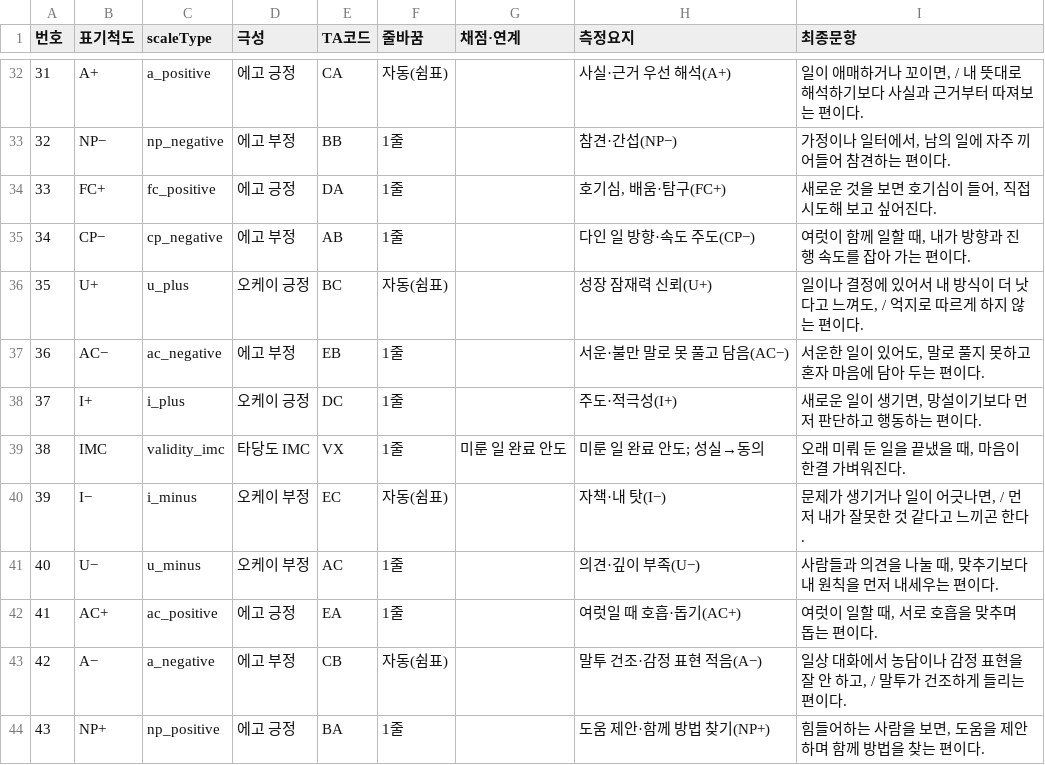
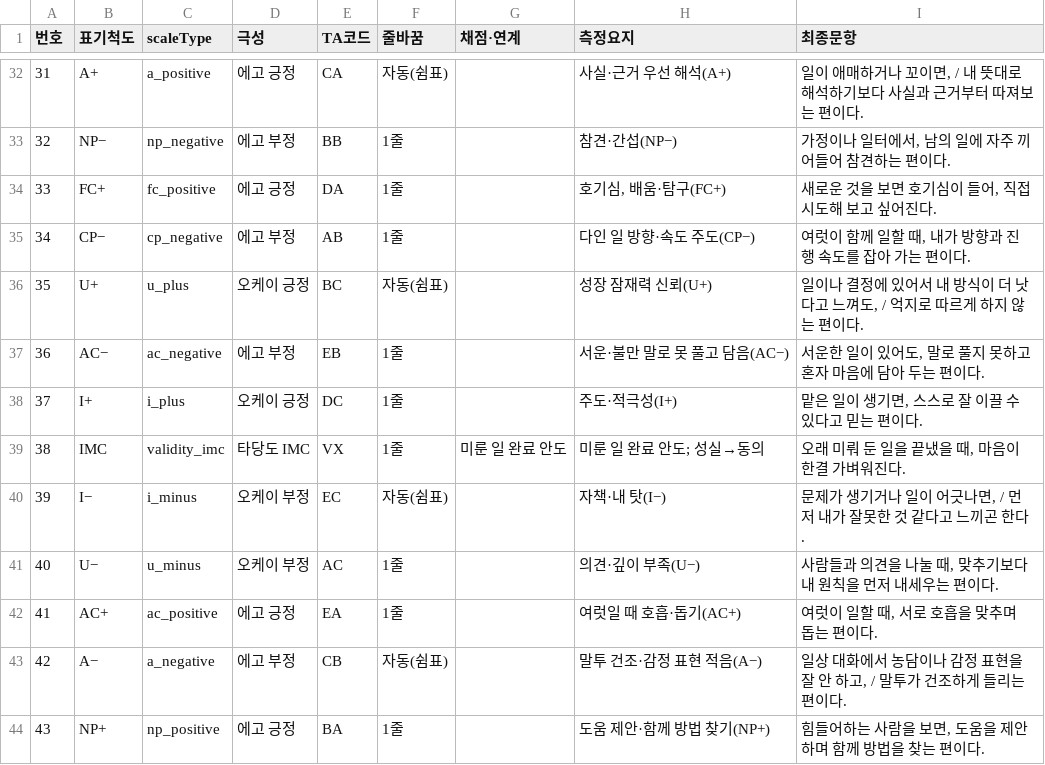
Before and after one commit to jomigata/wiz-coco, a TSV file: docs/internal-materials/ego-ok/items-99-final-catalog-ko.tsv, drawn as a sheet; only a part is shown, gaps mark what is left out.

```diff
--- a/docs/internal-materials/ego-ok/items-99-final-catalog-ko.tsv
+++ b/docs/internal-materials/ego-ok/items-99-final-catalog-ko.tsv
@@ -37,3 +37,3 @@
 36	AC−	ac_negative	에고 부정	EB	1줄		서운·불만 말로 못 풀고 담음(AC−)	서운한 일이 있어도, 말로 풀지 못하고 혼자 마음에 담아 두는 편이다.
-37	I+	i_plus	오케이 긍정	DC	1줄		주도·적극성(I+)	새로운 일이 생기면, 망설이기보다 먼저 판단하고 행동하는 편이다.
+37	I+	i_plus	오케이 긍정	DC	1줄		주도·적극성(I+)	맡은 일이 생기면, 스스로 잘 이끌 수 있다고 믿는 편이다.
 38	IMC	validity_imc	타당도 IMC	VX	1줄	미룬 일 완료 안도	미룬 일 완료 안도; 성실→동의	오래 미뤄 둔 일을 끝냈을 때, 마음이 한결 가벼워진다.
```
Also changed, not shown: docs/internal-materials/ego-ok/items-99-source.tsv, 3 other files.
